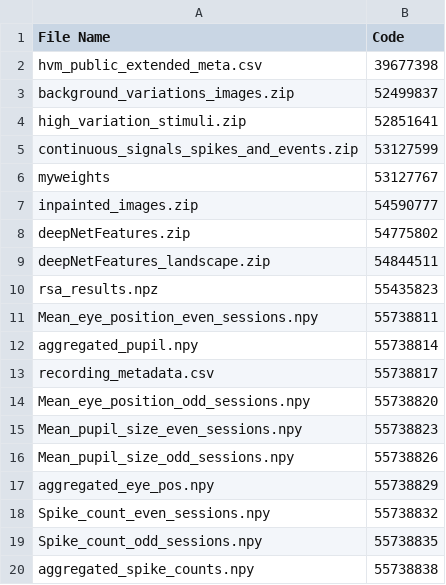
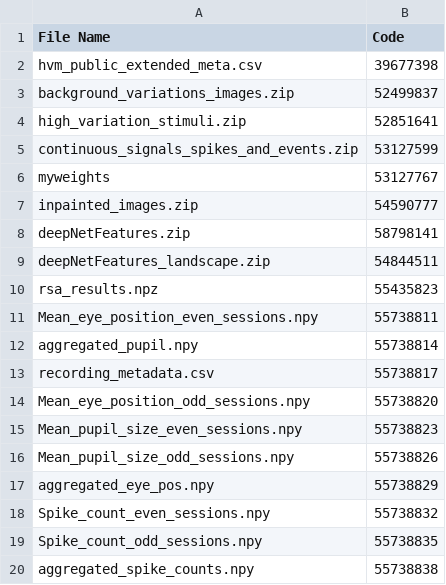
Before and after one commit to jobellet/Dynamics-of-Visual-Representations-in-a-Macaque-Ventrolateral-Prefrontal-Cortex, a CSV file: file_code_mapping.csv, drawn as a sheet.

Commit message:
Update deepNetFeatures.zip code mapping

```diff
--- a/file_code_mapping.csv
+++ b/file_code_mapping.csv
@@ -7,3 +7,3 @@ myweights,53127767
 inpainted_images.zip,54590777
-deepNetFeatures.zip,54775802
+deepNetFeatures.zip,58798141
 deepNetFeatures_landscape.zip,54844511
```
